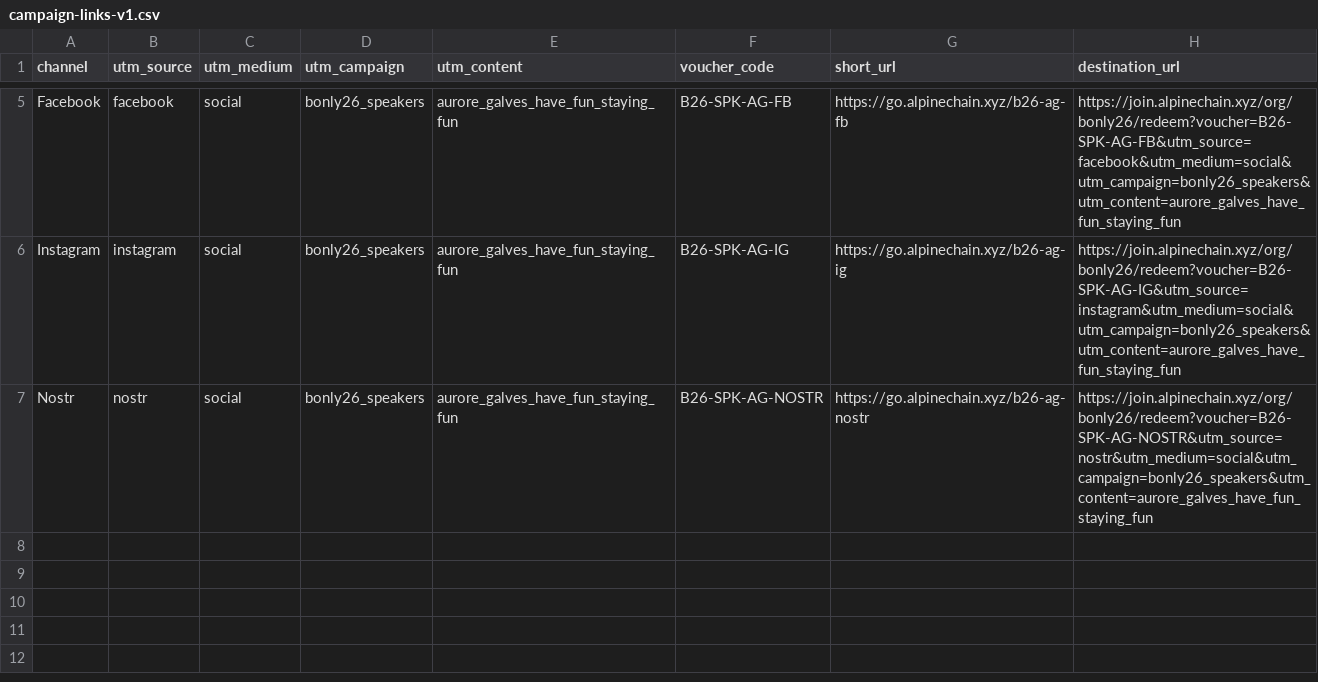
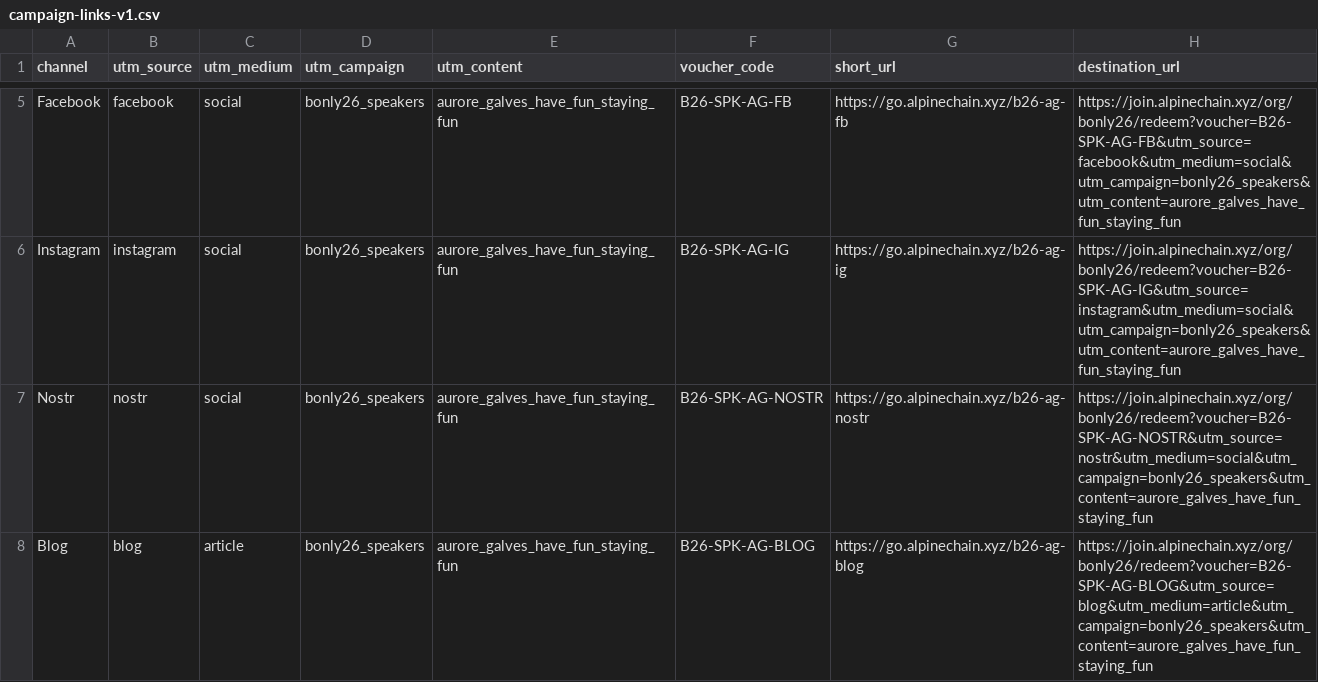
Before and after one commit to Alpinechain/Alpinechain_Association, a CSV file: projects/b-only/campaigns/aurore-galves/campaign-links-v1.csv, drawn as a sheet; only a part is shown, gaps mark what is left out.

Commit message:
Ajouter le suivi Pretix du blog Aurore

```diff
--- a/projects/b-only/campaigns/aurore-galves/campaign-links-v1.csv
+++ b/projects/b-only/campaigns/aurore-galves/campaign-links-v1.csv
@@ -7 +7,2 @@ Instagram,instagram,social,bonly26_speakers,aurore_galves_have_fun_staying_fun,B
 Nostr,nostr,social,bonly26_speakers,aurore_galves_have_fun_staying_fun,B26-SPK-AG-NOSTR,https://go.alpinechain.xyz/b26-ag-nostr,https://join.alpinechain.xyz/org/bonly26/redeem?voucher=B26-SPK-AG-NOSTR&utm_source=nostr&utm_medium=social&utm_campaign=bonly26_speakers&utm_content=aurore_galves_have_fun_staying_fun
+Blog,blog,article,bonly26_speakers,aurore_galves_have_fun_staying_fun,B26-SPK-AG-BLOG,https://go.alpinechain.xyz/b26-ag-blog,https://join.alpinechain.xyz/org/bonly26/redeem?voucher=B26-SPK-AG-BLOG&utm_source=blog&utm_medium=article&utm_campaign=bonly26_speakers&utm_content=aurore_galves_have_fun_staying_fun
```
